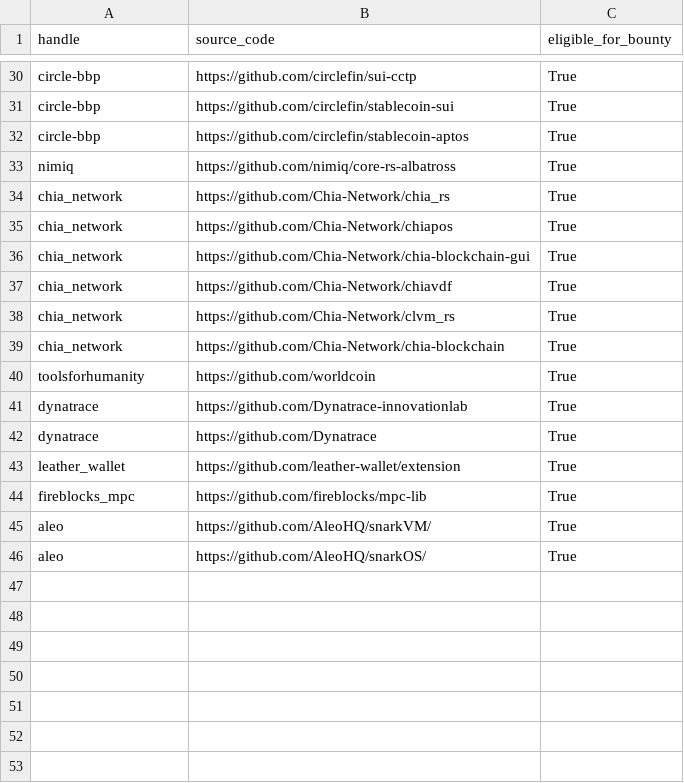
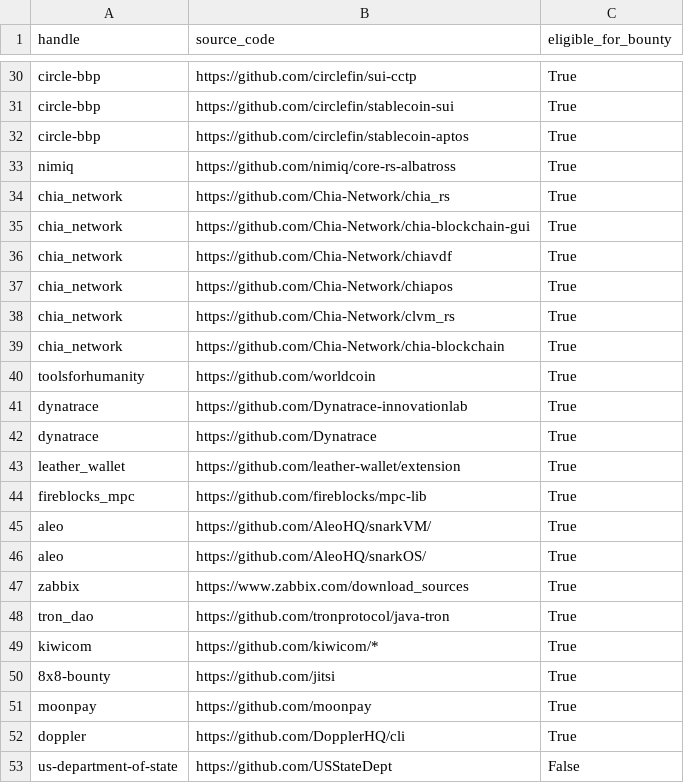
Before and after one commit to zricethezav/h1domains, a CSV file: source_code.csv, drawn as a sheet; only a part is shown, gaps mark what is left out.

```diff
--- a/source_code.csv
+++ b/source_code.csv
@@ -34,5 +34,5 @@ nimiq,https://github.com/nimiq/core-rs-albatross,True
 chia_network,https://github.com/Chia-Network/chia_rs,True
-chia_network,https://github.com/Chia-Network/chiapos,True
 chia_network,https://github.com/Chia-Network/chia-blockchain-gui,True
 chia_network,https://github.com/Chia-Network/chiavdf,True
+chia_network,https://github.com/Chia-Network/chiapos,True
 chia_network,https://github.com/Chia-Network/clvm_rs,True
@@ -46 +46,8 @@ aleo,https://github.com/AleoHQ/snarkVM/,True
 aleo,https://github.com/AleoHQ/snarkOS/,True
+zabbix,https://www.zabbix.com/download_sources,True
+tron_dao,https://github.com/tronprotocol/java-tron,True
+kiwicom,https://github.com/kiwicom/*,True
+8x8-bounty,https://github.com/jitsi,True
+moonpay,https://github.com/moonpay,True
+doppler,https://github.com/DopplerHQ/cli,True
+us-department-of-state,https://github.com/USStateDept,False
```
Also changed, not shown: 6 other files.
